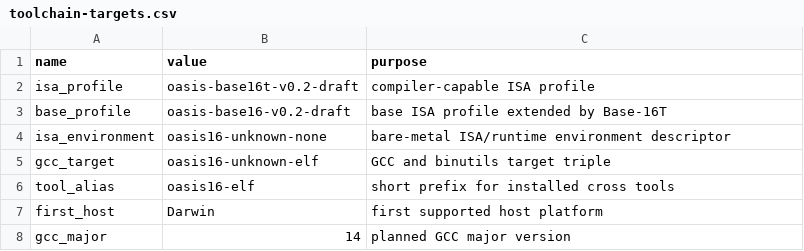
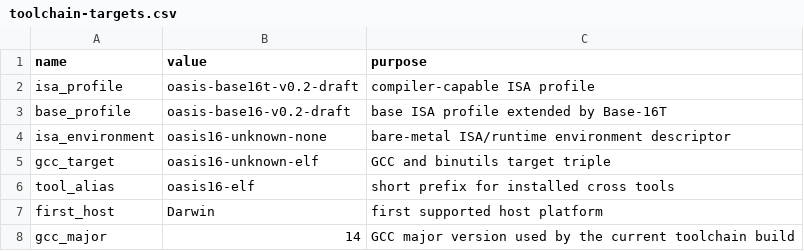
Before and after one commit to skerr92/OASIS, a CSV file: tables/toolchain-targets.csv, drawn as a sheet.

```diff
--- a/tables/toolchain-targets.csv
+++ b/tables/toolchain-targets.csv
@@ -7,2 +7,2 @@ tool_alias,oasis16-elf,short prefix for installed cross tools
 first_host,Darwin,first supported host platform
-gcc_major,14,planned GCC major version
+gcc_major,14,GCC major version used by the current toolchain build
```
Also changed, not shown: 40 other files.
